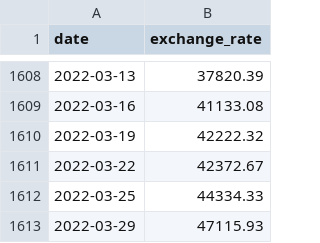
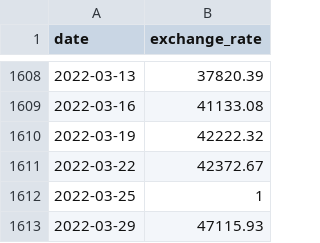
Before and after one commit to VivienSoulas/CPP, a CSV file: Module09/ex00/data.csv, drawn as a sheet; only a part is shown, gaps mark what is left out.

```diff
--- a/Module09/ex00/data.csv
+++ b/Module09/ex00/data.csv
@@ -1611,3 +1611,3 @@ date,exchange_rate
 2022-03-22,42372.67
-2022-03-25,44334.33
+2022-03-25,1
 2022-03-29,47115.93
```
Also changed, not shown: 3 other files.
